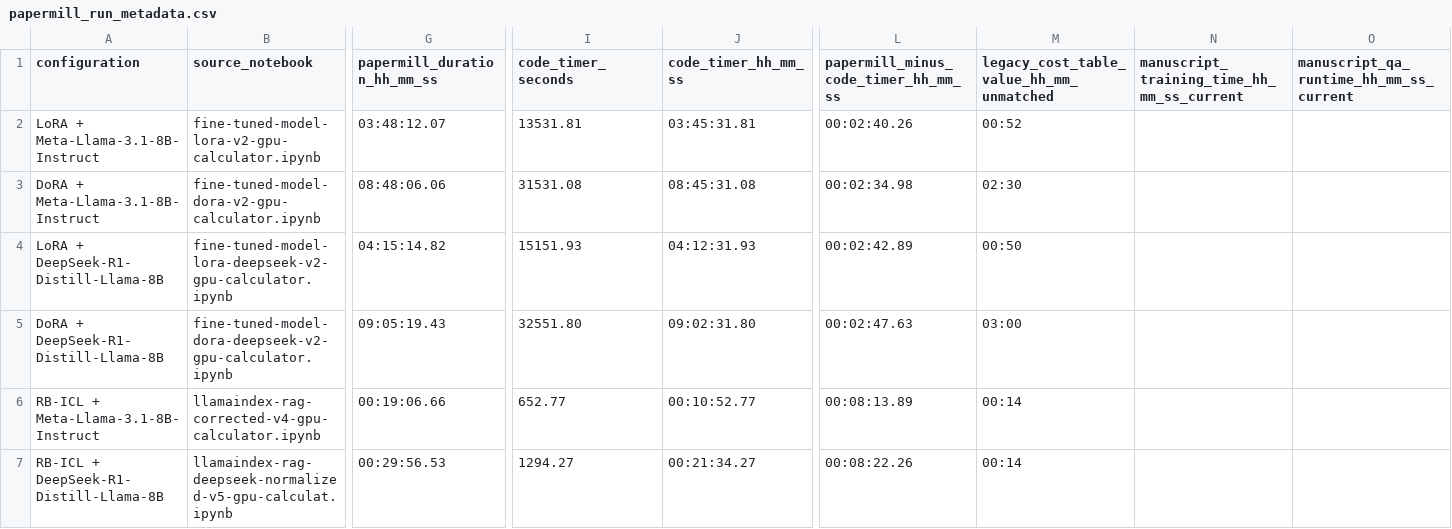
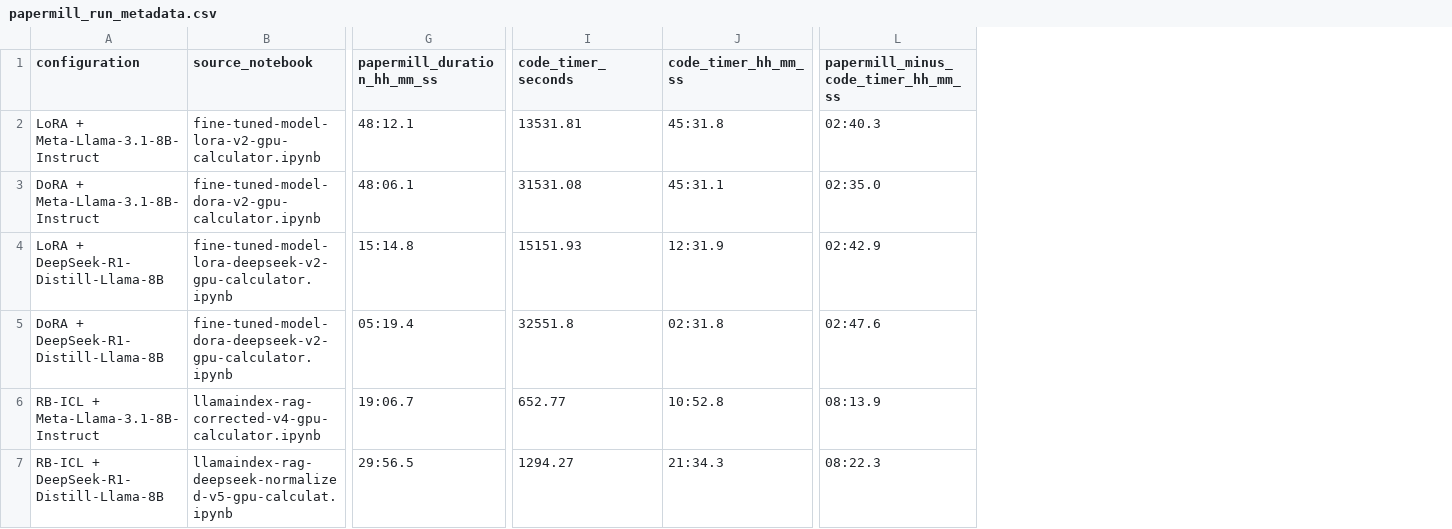
Before and after one commit to TheNexoraLabs/peft-vs-rbicl-qa, a CSV file: results/resource_usage/papermill_run_metadata.csv, drawn as a sheet; only a part is shown, gaps mark what is left out; the diff names each change by its address in the sheet, - before the commit and + after, or states it on an @@ line.

```diff
--- a/results/resource_usage/papermill_run_metadata.csv
+++ b/results/resource_usage/papermill_run_metadata.csv
-column M, rows 1-7: legacy_cost_table_value_hh_mm_unmatched | 00:52 | 02:30 | 00:50 | 03:00 | 00:14 | 00:14
-column N, row 1: manuscript_training_time_hh_mm_ss_current
-column O, row 1: manuscript_qa_runtime_hh_mm_ss_current
-G2 (papermill_duration_hh_mm_ss): 03:48:12.07
+G2 (papermill_duration_hh_mm_ss): 48:12.1
-J2 (code_timer_hh_mm_ss): 03:45:31.81
+J2 (code_timer_hh_mm_ss): 45:31.8
-L2: 00:02:40.26
+L2: 02:40.3
-G3 (papermill_duration_hh_mm_ss): 08:48:06.06
+G3 (papermill_duration_hh_mm_ss): 48:06.1
-J3 (code_timer_hh_mm_ss): 08:45:31.08
+J3 (code_timer_hh_mm_ss): 45:31.1
-L3: 00:02:34.98
+L3: 02:35.0
-G4 (papermill_duration_hh_mm_ss): 04:15:14.82
+G4 (papermill_duration_hh_mm_ss): 15:14.8
-J4 (code_timer_hh_mm_ss): 04:12:31.93
+J4 (code_timer_hh_mm_ss): 12:31.9
-L4: 00:02:42.89
+L4: 02:42.9
-G5 (papermill_duration_hh_mm_ss): 09:05:19.43
+G5 (papermill_duration_hh_mm_ss): 05:19.4
-I5 (code_timer_seconds): 32551.80
+I5 (code_timer_seconds): 32551.8
-J5 (code_timer_hh_mm_ss): 09:02:31.80
+J5 (code_timer_hh_mm_ss): 02:31.8
-L5: 00:02:47.63
+L5: 02:47.6
-G6 (papermill_duration_hh_mm_ss): 00:19:06.66
+G6 (papermill_duration_hh_mm_ss): 19:06.7
-J6 (code_timer_hh_mm_ss): 00:10:52.77
+J6 (code_timer_hh_mm_ss): 10:52.8
-L6: 00:08:13.89
+L6: 08:13.9
-G7 (papermill_duration_hh_mm_ss): 00:29:56.53
+G7 (papermill_duration_hh_mm_ss): 29:56.5
-J7 (code_timer_hh_mm_ss): 00:21:34.27
+J7 (code_timer_hh_mm_ss): 21:34.3
-L7: 00:08:22.26
+L7: 08:22.3
```
Also changed, not shown: results/resource_usage/qa_inference_run_metadata.csv, results/resource_usage/runtime_measurement_sources.csv, 19 other files.
